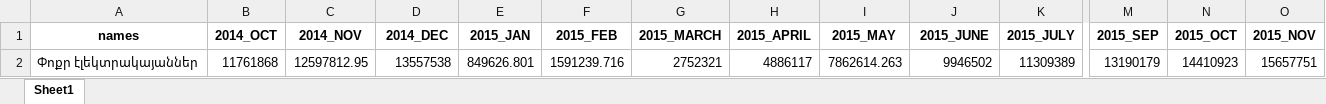
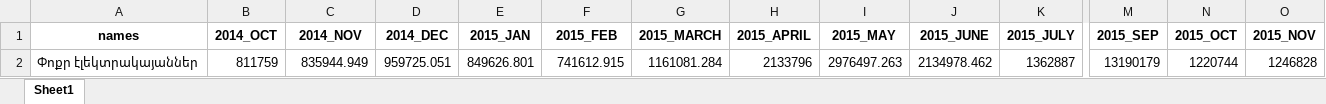
Before and after one commit to KevorkSulahian/ECON_P, an Excel workbook: ML/ML_ready/first_try.xlsx, sheet Sheet1, drawn as a sheet; only a part is shown, gaps mark what is left out; values as stored, in another font and other column widths than the file's, no borders; removed rows and columns are numbered as before the commit, all else as after; rows hold the shown columns only; the diff names each change by its address in the sheet, - before the commit and + after, or states it on an @@ line.

```diff
--- a/ML/ML_ready/first_try.xlsx (sheet Sheet1)
+++ b/ML/ML_ready/first_try.xlsx (sheet Sheet1)
-row 2: Փոքր էլեկտրակայաններ | 11761868 | 12597812.95 | 13557538 | 849626.801 | 1591239.716 | 2752321 | 4886117 | 7862614.263 | 9946502 | 11309389 | 13190179 | 14410923 | 15657751
+row 2: Փոքր էլեկտրակայաններ | 811759 | 835944.949 | 959725.051 | 849626.801 | 741612.915 | 1161081.284 | 2133796 | 2976497.263 | 2134978.462 | 1362887 | 13190179 | 1220744 | 1246828
```
Also changed, not shown: ML/ML_ready/second_try.xlsx, 5 other files.
